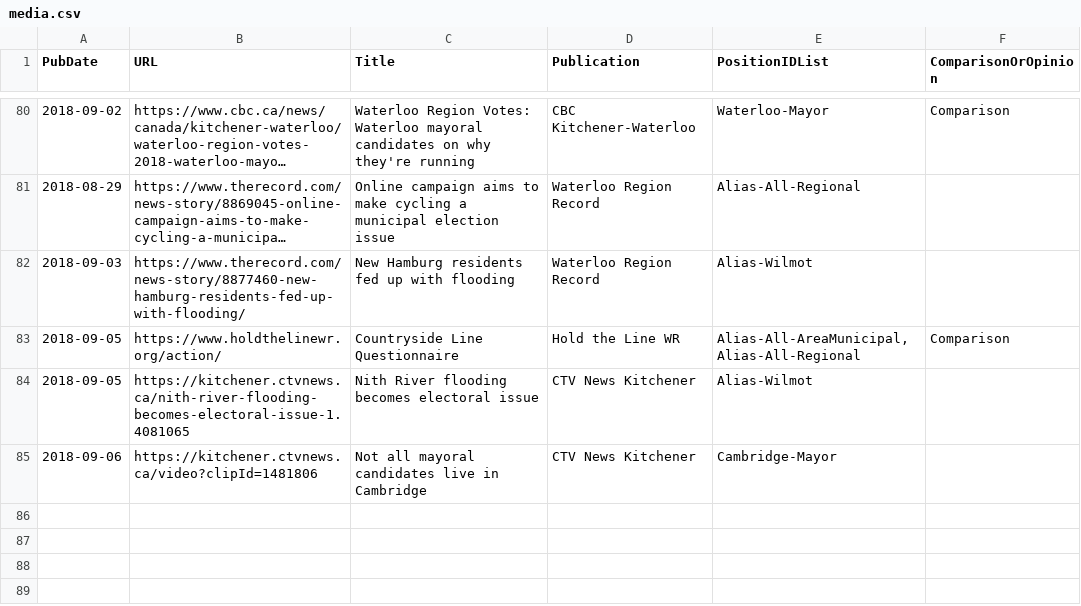
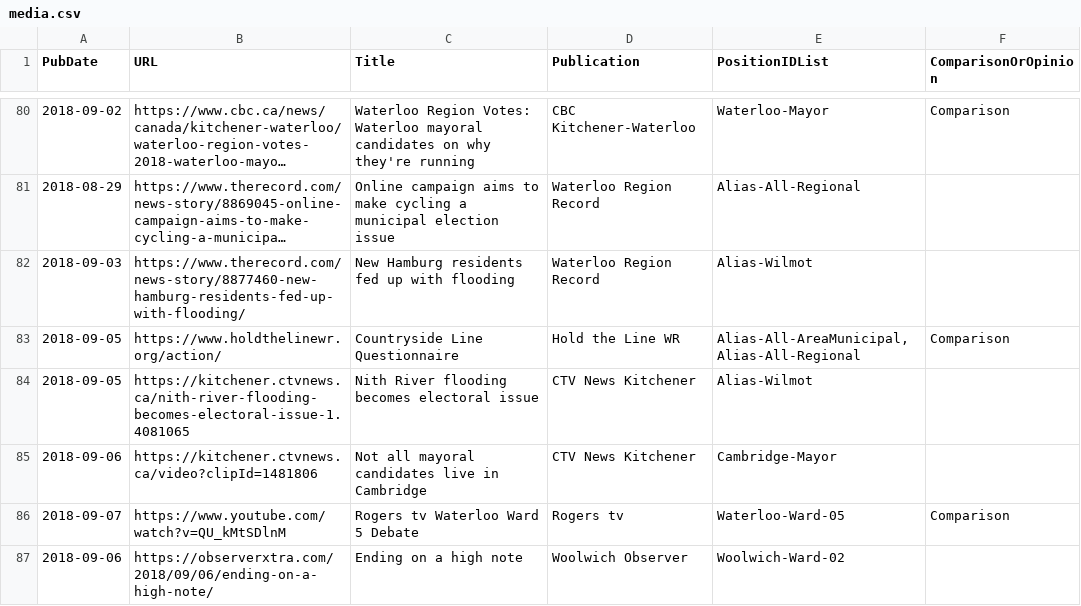
Before and after one commit to CivicTechWR/WRvotes, a CSV file: docs/_data/sync/media.csv, drawn as a sheet; only a part is shown, gaps mark what is left out; long unchanged cells end in …; the diff names each change by its address in the sheet, - before the commit and + after, or states it on an @@ line.

Commit message:
Add Waterloo Ward 5 debate, Mark Bauman profile

```diff
--- a/docs/_data/sync/media.csv
+++ b/docs/_data/sync/media.csv
+row 86: 2018-09-07 | https://www.youtube.com/watch?v=QU_kMtSDlnM | Rogers tv Waterloo Ward 5 Debate | Rogers tv | Waterloo-Ward-05 | Comparison
+row 87: 2018-09-06 | https://observerxtra.com/2018/09/06/ending-on-a-high-note/ | Ending on a high note | Woolwich Observer | Woolwich-Ward-02
```
